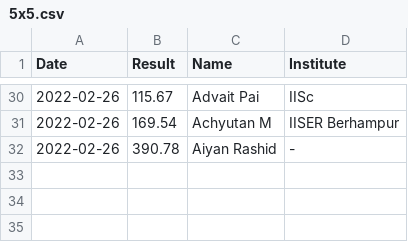
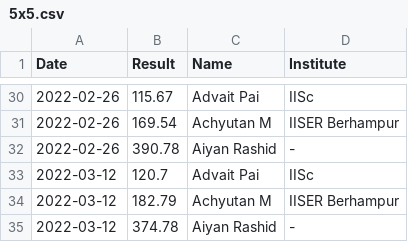
Before and after one commit to All-IISER-Cubing-Society/Results, a CSV file: results/5x5.csv, drawn as a sheet; only a part is shown, gaps mark what is left out; the diff names each change by its address in the sheet, - before the commit and + after, or states it on an @@ line.

```diff
--- a/results/5x5.csv
+++ b/results/5x5.csv
+row 33: 2022-03-12 | 120.7 | Advait Pai | IISc
+row 34: 2022-03-12 | 182.79 | Achyutan M | IISER Berhampur
+row 35: 2022-03-12 | 374.78 | Aiyan Rashid | -
```
Also changed, not shown: results/3x3.csv, results/Pyraminx.csv.
